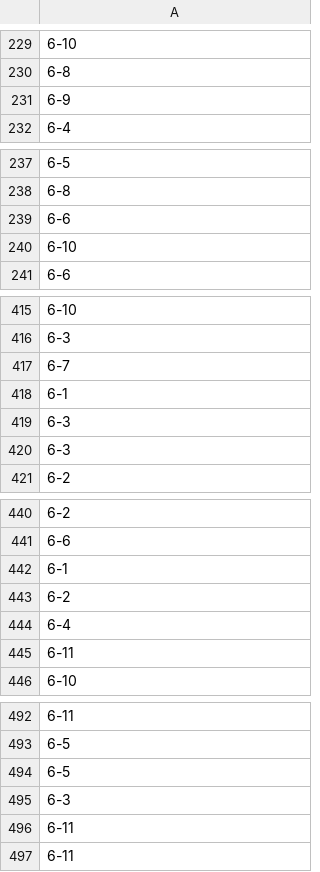
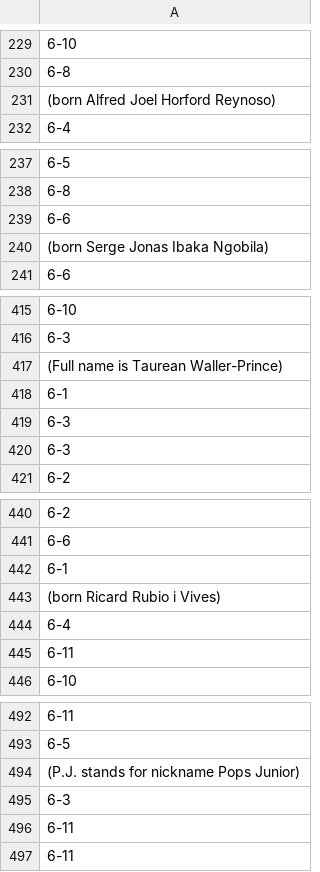
Before and after one commit to ESMEProjetNBA/code_NBA, a CSV file: csv_files/height_data_last_backup.csv, drawn as a sheet; only a part is shown, gaps mark what is left out; the diff covers the shown part only; the diff names each change by its address in the sheet, - before the commit and + after, or states it on an @@ line.

```diff
--- a/csv_files/height_data_last_backup.csv
+++ b/csv_files/height_data_last_backup.csv
-A231: 6-9
+A231: (born Alfred Joel Horford Reynoso)
-A240: 6-10
+A240: (born Serge Jonas Ibaka Ngobila)
-A417: 6-7
+A417: (Full name is Taurean Waller-Prince)
-A443: 6-2
+A443: (born Ricard Rubio i Vives)
-A494: 6-5
+A494: (P.J. stands for nickname Pops Junior)
```
Also changed, not shown: 8 edited cells elsewhere in this file, csv_files/weight_data_last_backup.csv, 32 other files.
